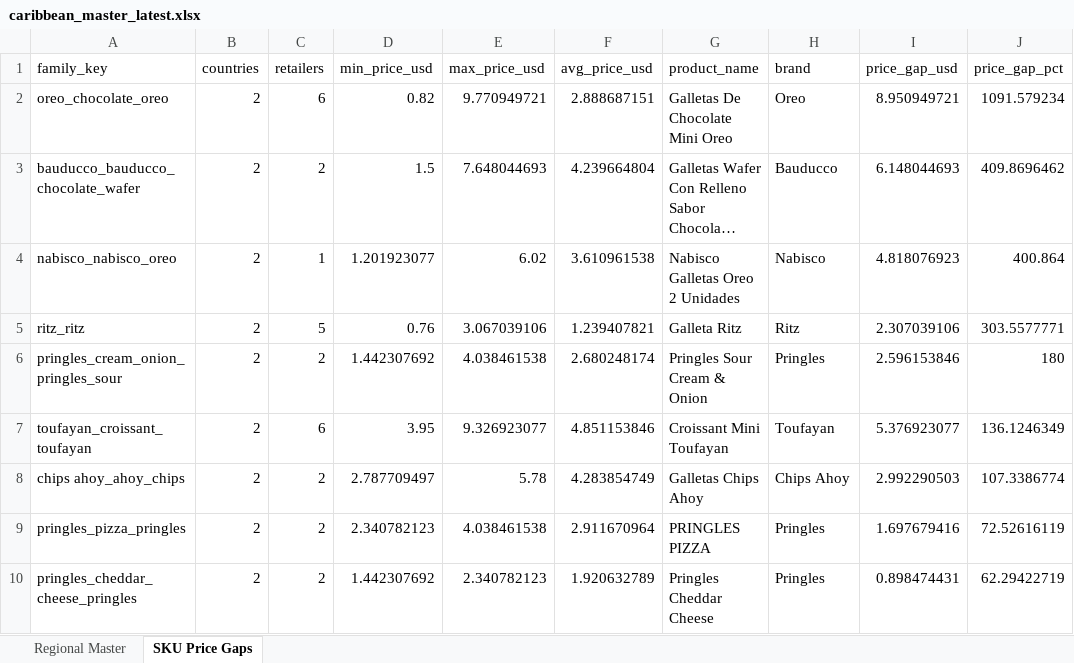
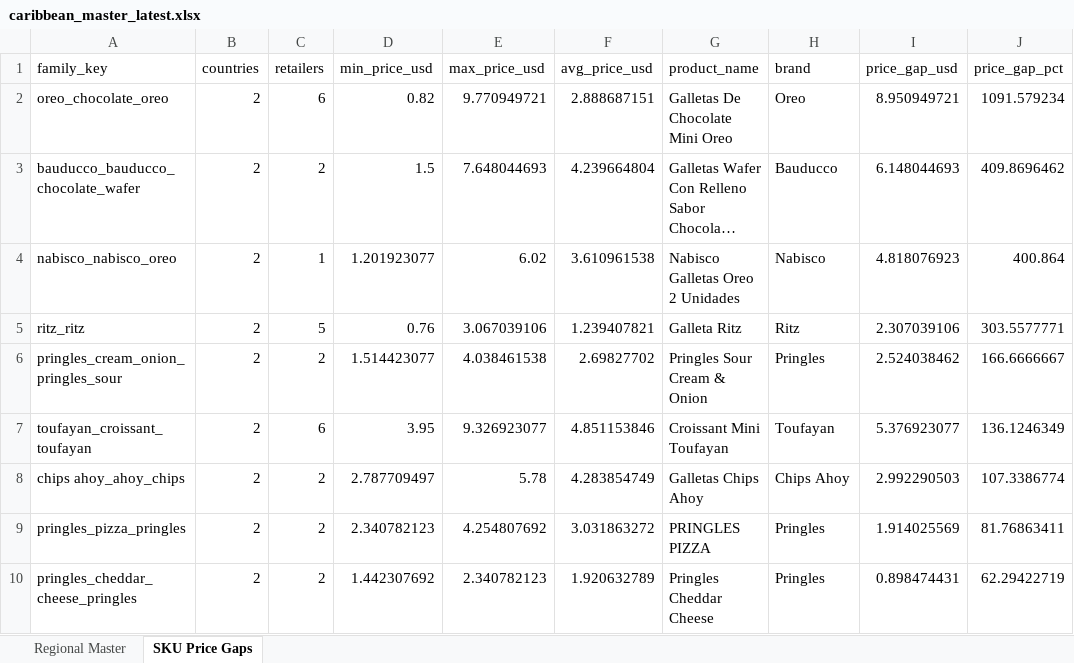
Before and after one commit to Colmau1971/caribbean_retail_ai, an Excel workbook: streamlit_data/caribbean_master_latest.xlsx, sheet SKU Price Gaps, drawn as a sheet; long unchanged cells end in …; values as stored, in another font and other column widths than the file's, no borders; the diff names each change by its address in the sheet, - before the commit and + after, or states it on an @@ line.

```diff
--- a/streamlit_data/caribbean_master_latest.xlsx (sheet SKU Price Gaps)
+++ b/streamlit_data/caribbean_master_latest.xlsx (sheet SKU Price Gaps)
-D6 (min_price_usd): 1.442307692
+D6 (min_price_usd): 1.514423077
-F6 (avg_price_usd): 2.680248174
+F6 (avg_price_usd): 2.69827702
-I6 (price_gap_usd): 2.596153846
+I6 (price_gap_usd): 2.524038462
-J6 (price_gap_pct): 180
+J6 (price_gap_pct): 166.6666667
-E9 (max_price_usd): 4.038461538
+E9 (max_price_usd): 4.254807692
-F9 (avg_price_usd): 2.911670964
+F9 (avg_price_usd): 3.031863272
-I9 (price_gap_usd): 1.697679416
+I9 (price_gap_usd): 1.914025569
-J9 (price_gap_pct): 72.52616119
+J9 (price_gap_pct): 81.76863411
```
Also changed, not shown: sheet Regional Master, 1 other file.
